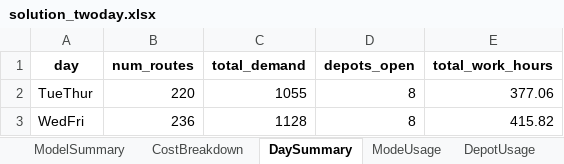
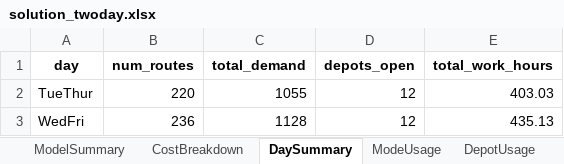
Before and after one commit to mqhkuiper/PostNL, an Excel workbook: WorkingModels/solution_twoday.xlsx, sheet DaySummary, drawn as a sheet; values as stored, in another font and other column widths than the file's, no borders; the diff names each change by its address in the sheet, - before the commit and + after, or states it on an @@ line.

```diff
--- a/WorkingModels/solution_twoday.xlsx (sheet DaySummary)
+++ b/WorkingModels/solution_twoday.xlsx (sheet DaySummary)
-D2:D3 (depots_open): 8
+D2:D3 (depots_open): 12
-E2 (total_work_hours): 377.06
+E2 (total_work_hours): 403.03
-E3 (total_work_hours): 415.82
+E3 (total_work_hours): 435.13
```
Also changed, not shown: sheet DepotModeMatrix, sheet Routes, sheet ModeUsage, sheet DepotUsage, sheet CostBreakdown, sheet ModelSummary, hidden cells, 2 other files.
